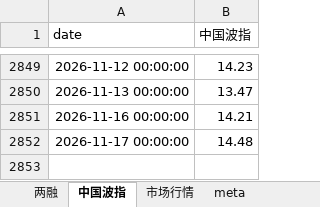
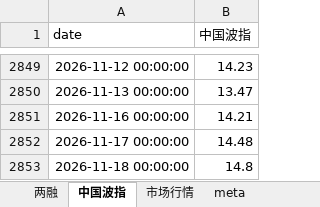
Before and after one commit to cyb80/Trent, an Excel workbook: data/情绪数据序列.xlsx, sheet 中国波指, drawn as a sheet; only a part is shown, gaps mark what is left out; values as stored, in another font and other column widths than the file's, no borders; the diff names each change by its address in the sheet, - before the commit and + after, or states it on an @@ line.

```diff
--- a/data/情绪数据序列.xlsx (sheet 中国波指)
+++ b/data/情绪数据序列.xlsx (sheet 中国波指)
+row 2853: 2026-11-18 00:00:00 | 14.8
```
Also changed, not shown: sheet meta, 7 other files.
